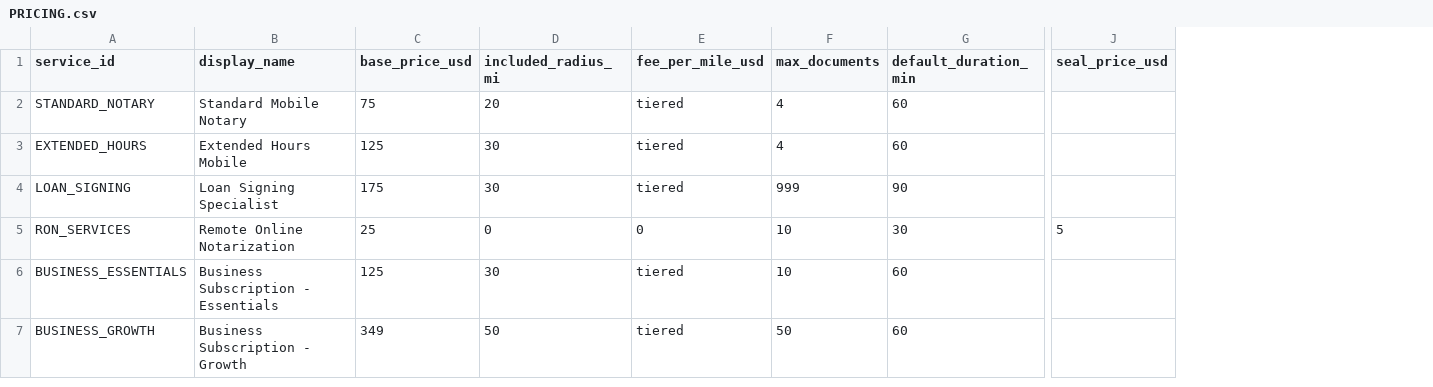
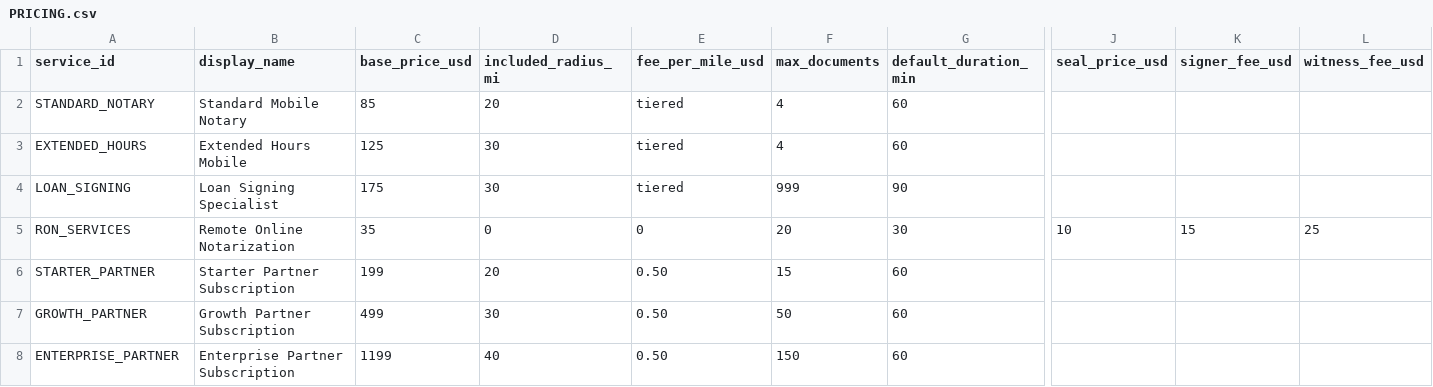
Before and after one commit to KennyLightfoot/hmnp-site, a CSV file: docs/data/PRICING.csv, drawn as a sheet; only a part is shown, gaps mark what is left out; removed rows and columns are numbered as before the commit, all else as after; rows hold the shown columns only; the diff names each change by its address in the sheet, - before the commit and + after, or states it on an @@ line.

Commit message:
feat: Unified Master Pricing Model - comprehensive pricing update
PRICING CHANGES:
- Standard Mobile Notary: 5 → 5 (market-validated premium)
- Subscriptions: 2-tier (25/49) → 3-tier (99/99/,199)
- Added ENTERPRISE_PARTNER tier (,199/mo, 150 notarizations, 40mi)
- Medallion Signature: 5 → 50 (FAQ)
- Business subscription pages updated to Partner model

CODE CHANGES:
- lib/services/config.ts: STANDARD_NOTARY basePrice 75→85
- lib/services/config.ts: BUSINESS_ESSENTIALS renamed to Starter Partner, 25→99
- lib/services/config.ts: BUSINESS_GROWTH renamed to Growth Partner, 49→99
- lib/services/config.ts: Added ENTERPRISE_PARTNER ServiceId and config
- components/booking/ServiceSelector.tsx: 3-tier subscription UI
- docs/data/PRICING.md: Complete rewrite as unified source of truth
- docs/data/PRICING.csv: Updated with new service IDs and prices

UPDATED 35 FILES across:
- All mobile notary service area pages (Houston, Webster, League City, etc.)
- Pricing page, FAQ, hero section, services overview
- AI chat context prompts and booking assistant
- Structured data and FAQ schema (SEO)
- Blog content with pricing references
- Landing pages (LinkedIn B2B, Facebook promo, standard services)

Ref: HMNP Unified Master Pricing Model doc (Feb 2026)

```diff
--- a/docs/data/PRICING.csv
+++ b/docs/data/PRICING.csv
+column K (signer_fee_usd), row 5: 15
+column L (witness_fee_usd), row 5: 25
-C2 (base_price_usd): 75
+C2 (base_price_usd): 85
-C5 (base_price_usd): 25
+C5 (base_price_usd): 35
-F5 (max_documents): 10
+F5 (max_documents): 20
-J5 (seal_price_usd): 5
+J5 (seal_price_usd): 10
-row 6: BUSINESS_ESSENTIALS | Business Subscription - Essentials | 125 | 30 | tiered | 10 | 60
-row 7: BUSINESS_GROWTH | Business Subscription - Growth | 349 | 50 | tiered | 50 | 60
+row 6: STARTER_PARTNER | Starter Partner Subscription | 199 | 20 | 0.50 | 15 | 60
+row 7: GROWTH_PARTNER | Growth Partner Subscription | 499 | 30 | 0.50 | 50 | 60
+row 8: ENTERPRISE_PARTNER | Enterprise Partner Subscription | 1199 | 40 | 0.50 | 150 | 60
```
Also changed, not shown: 34 other files.
